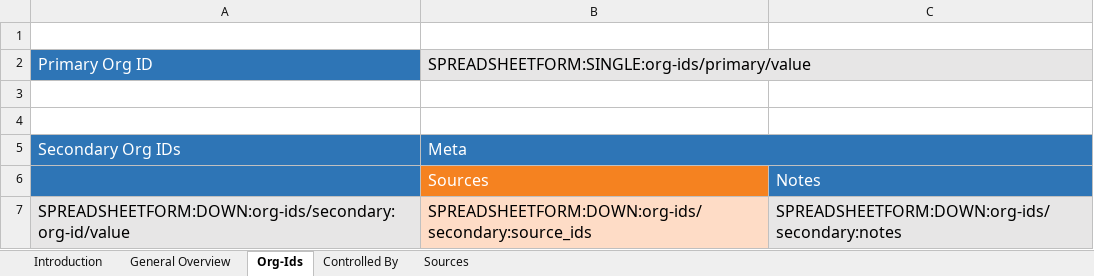
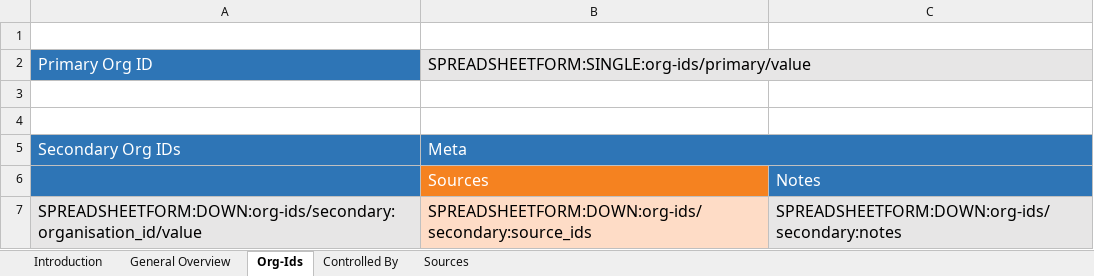
Before and after one commit to INDIGO-Initiative/database-app, an Excel workbook: indigo/spreadsheetform_guides/organisation_v005.xlsx, sheet Org-Ids, drawn as a sheet; values as stored, in another font and other column widths than the file's, no borders; the diff names each change by its address in the sheet, - before the commit and + after, or states it on an @@ line.

Commit message:
spreadsheets: Fixed bug in organisation spreadsheet
Contents from one column were not being picked up due to incorrect field name

```diff
--- a/indigo/spreadsheetform_guides/organisation_v005.xlsx (sheet Org-Ids)
+++ b/indigo/spreadsheetform_guides/organisation_v005.xlsx (sheet Org-Ids)
-A7: SPREADSHEETFORM:DOWN:org-ids/secondary:org-id/value
+A7: SPREADSHEETFORM:DOWN:org-ids/secondary:organisation_id/value
```
Also changed, not shown: 1 other file.
